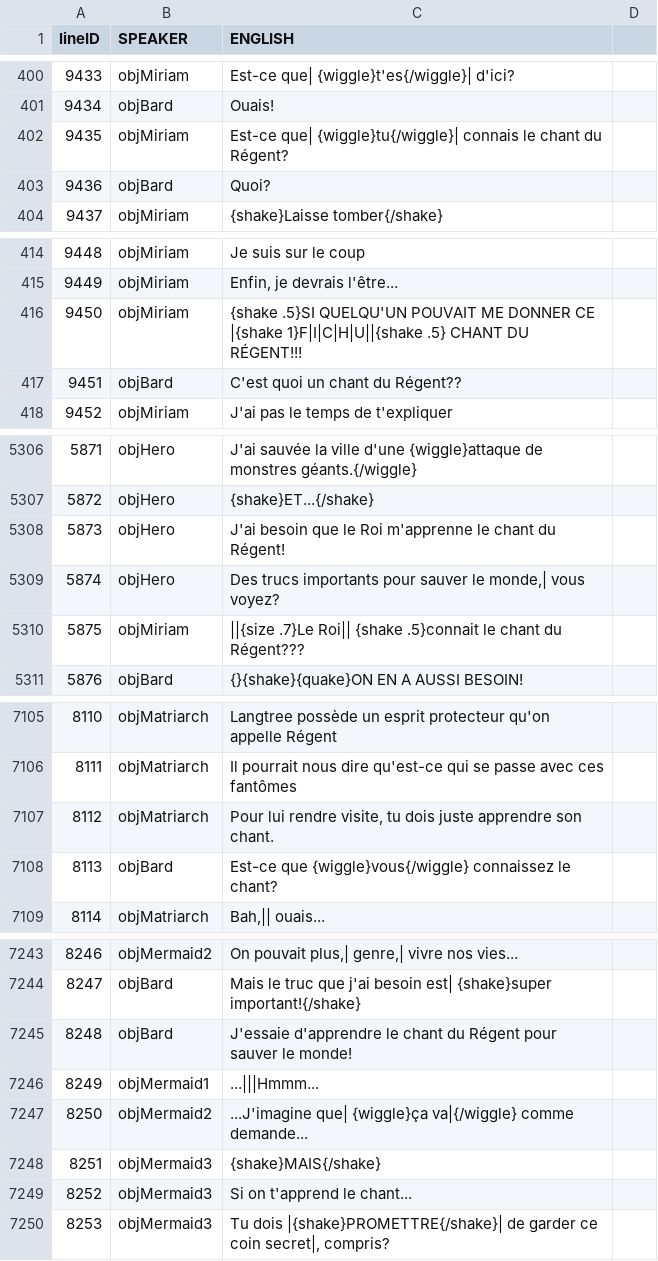
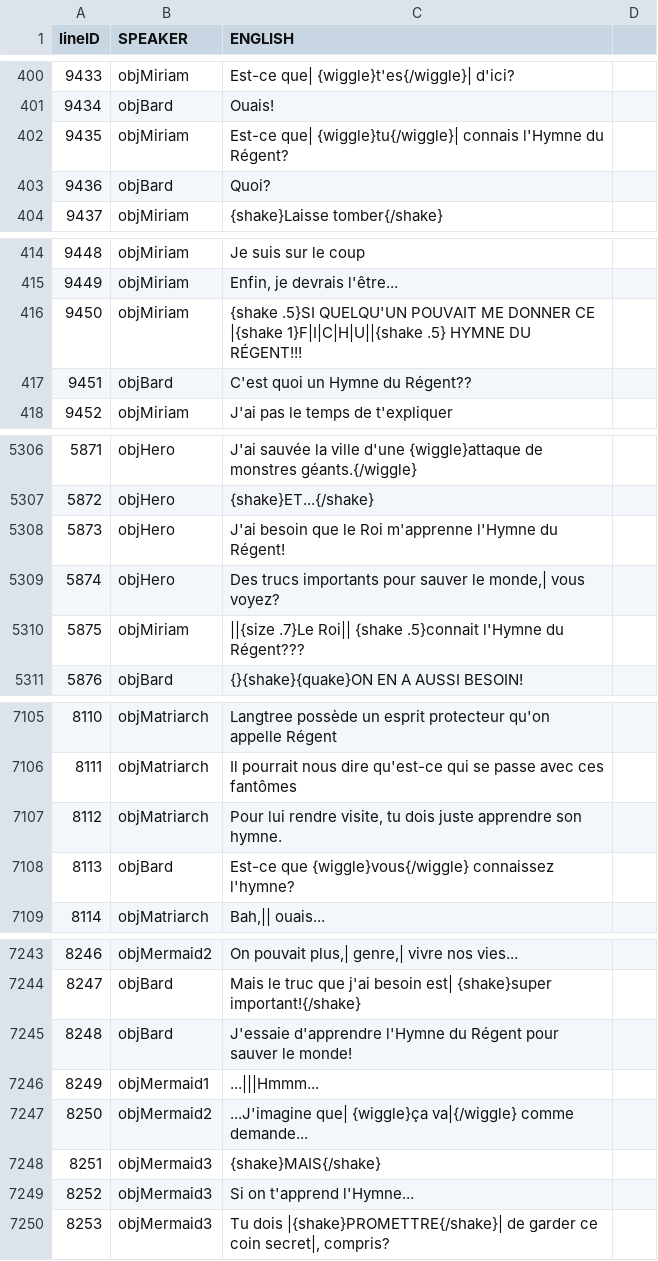
Before and after one commit to TheFloFic/wandersong-fr, a TSV file: FR/English.tsv, drawn as a sheet; only a part is shown, gaps mark what is left out; the diff covers the shown part only.

Commit message:
Mise à jour du fichier "English.tsv"
Modification du "Chant du Régent" en "Hymne du Régent"

```diff
--- a/FR/English.tsv
+++ b/FR/English.tsv
@@ -401,3 +401,3 @@
 9434	objBard	Ouais!	
-9435	objMiriam	Est-ce que| {wiggle}tu{/wiggle}| connais le chant du Régent?	
+9435	objMiriam	Est-ce que| {wiggle}tu{/wiggle}| connais l'Hymne du Régent?	
 9436	objBard	Quoi?	
@@ -415,4 +415,4 @@
 9449	objMiriam	Enfin, je devrais l'être...	
-9450	objMiriam	{shake .5}SI QUELQU'UN POUVAIT ME DONNER CE |{shake 1}F|I|C|H|U||{shake .5} CHANT DU RÉGENT!!!	
-9451	objBard	C'est quoi un chant du Régent??	
+9450	objMiriam	{shake .5}SI QUELQU'UN POUVAIT ME DONNER CE |{shake 1}F|I|C|H|U||{shake .5} HYMNE DU RÉGENT!!!	
+9451	objBard	C'est quoi un Hymne du Régent??	
 9452	objMiriam	J'ai pas le temps de t'expliquer	
@@ -5307,5 +5307,5 @@
 5872	objHero	{shake}ET...{/shake}	
-5873	objHero	J'ai besoin que le Roi m'apprenne le chant du Régent!	
+5873	objHero	J'ai besoin que le Roi m'apprenne l'Hymne du Régent!	
 5874	objHero	Des trucs importants pour sauver le monde,| vous voyez?	
-5875	objMiriam	||{size .7}Le Roi|| {shake .5}connait le chant du Régent???	
+5875	objMiriam	||{size .7}Le Roi|| {shake .5}connait l'Hymne du Régent???	
 5876	objBard	{}{shake}{quake}ON EN A AUSSI BESOIN!	
@@ -7106,4 +7106,4 @@
 8111	objMatriarch	Il pourrait nous dire qu'est-ce qui se passe avec ces fantômes	
-8112	objMatriarch	Pour lui rendre visite, tu dois juste apprendre son chant.	
-8113	objBard	Est-ce que {wiggle}vous{/wiggle} connaissez le chant?	
+8112	objMatriarch	Pour lui rendre visite, tu dois juste apprendre son hymne.	
+8113	objBard	Est-ce que {wiggle}vous{/wiggle} connaissez l'hymne?	
 8114	objMatriarch	Bah,|| ouais...	
@@ -7244,3 +7244,3 @@
 8247	objBard	Mais le truc que j'ai besoin est| {shake}super important!{/shake}	
-8248	objBard	J'essaie d'apprendre le chant du Régent pour sauver le monde!	
+8248	objBard	J'essaie d'apprendre l'Hymne du Régent pour sauver le monde!	
 8249	objMermaid1	...|||Hmmm...	
@@ -7248,3 +7248,3 @@
 8251	objMermaid3	{shake}MAIS{/shake}	
-8252	objMermaid3	Si on t'apprend le chant...	
+8252	objMermaid3	Si on t'apprend l'Hymne...	
 8253	objMermaid3	Tu dois |{shake}PROMETTRE{/shake}| de garder ce coin secret|, compris?	
```
Also changed, not shown: 38 edited cells elsewhere in this file.
